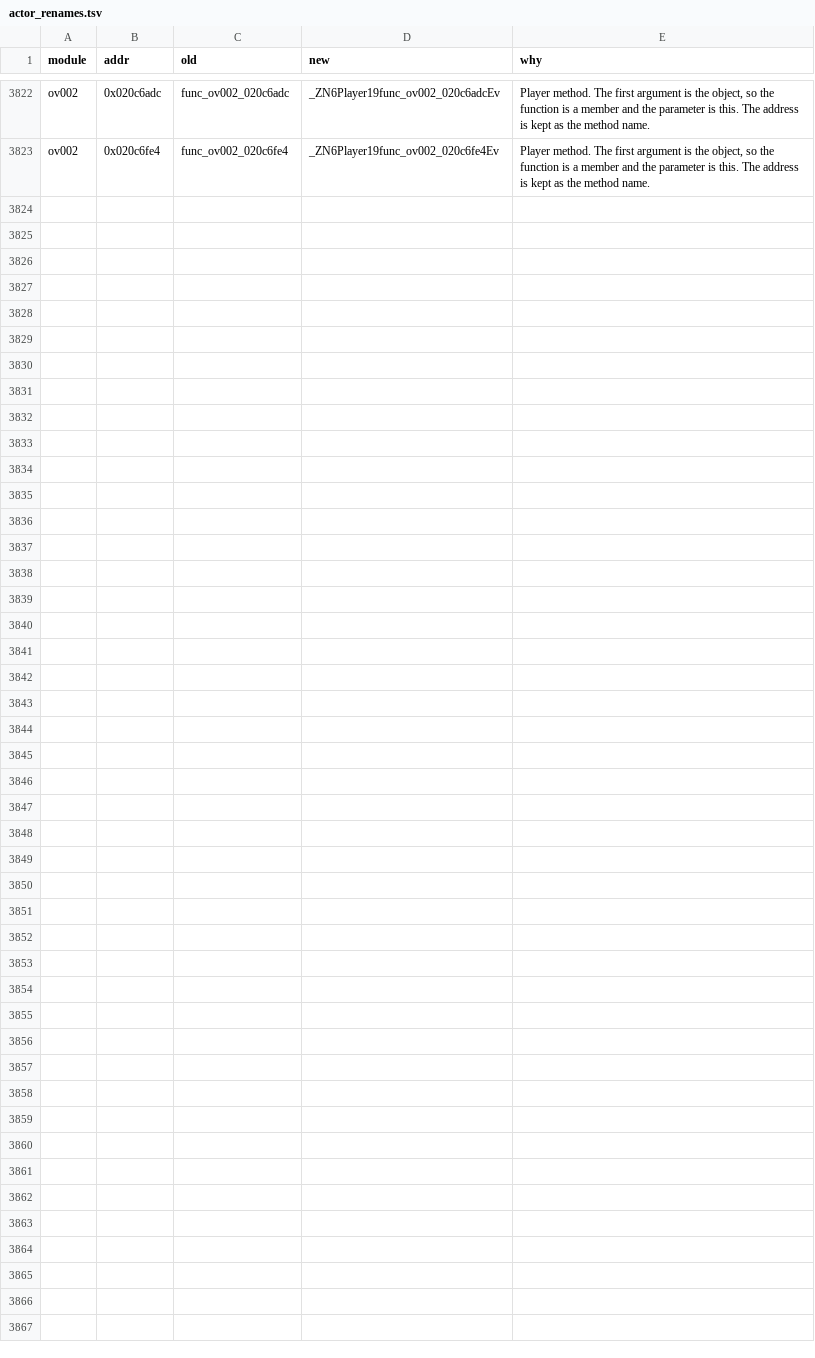
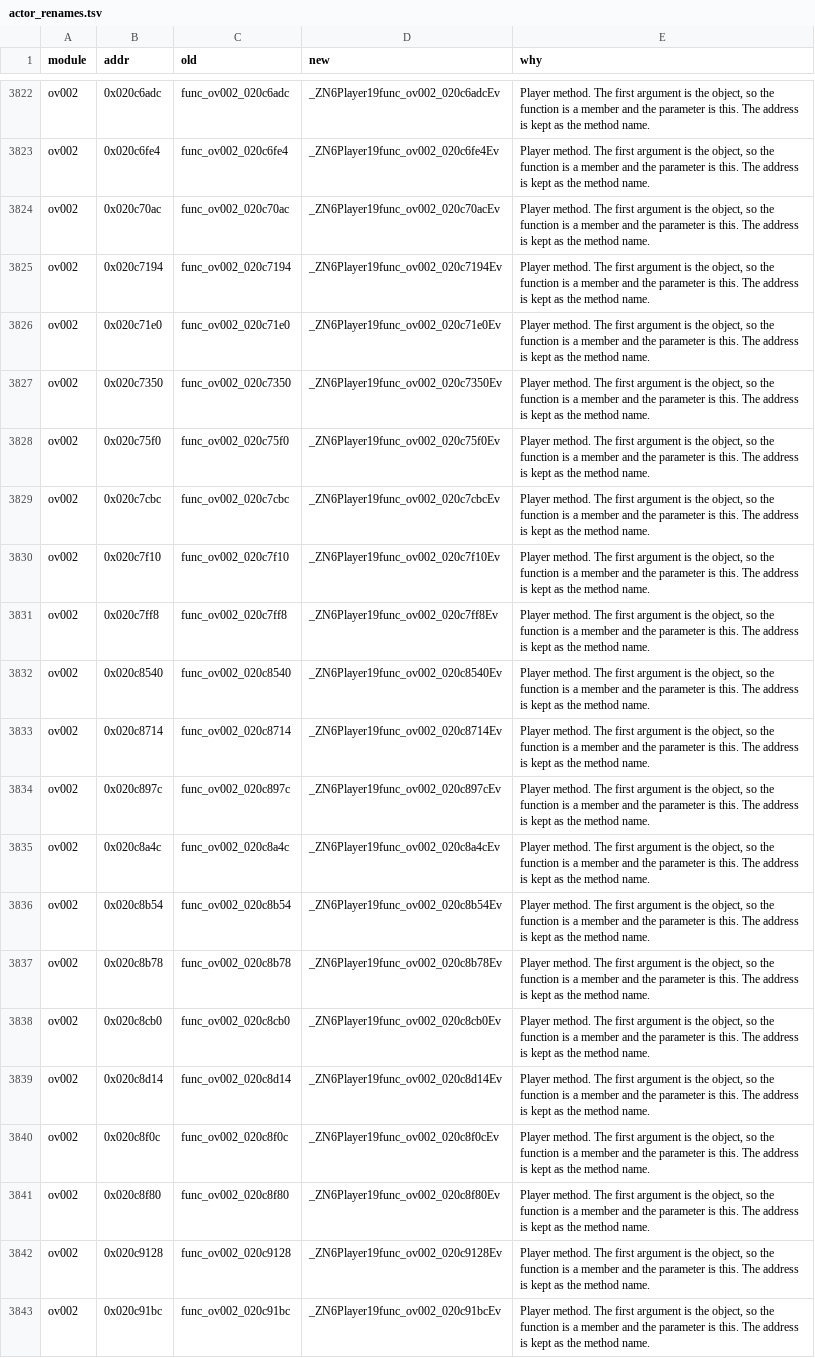
Before and after one commit to Ayaanyx7/sm64ds-decomp-android-port, a TSV file: symbols/actor_renames.tsv, drawn as a sheet; only a part is shown, gaps mark what is left out.

Commit message:
Make Player func_ov helpers methods.

```diff
--- a/symbols/actor_renames.tsv
+++ b/symbols/actor_renames.tsv
@@ -3823 +3823,21 @@ ov002	0x020c6adc	func_ov002_020c6adc	_ZN6Player19func_ov002_020c6adcEv	Player me
 ov002	0x020c6fe4	func_ov002_020c6fe4	_ZN6Player19func_ov002_020c6fe4Ev	Player method. The first argument is the object, so the function is a member and the parameter is this. The address is kept as the method name.
+ov002	0x020c70ac	func_ov002_020c70ac	_ZN6Player19func_ov002_020c70acEv	Player method. The first argument is the object, so the function is a member and the parameter is this. The address is kept as the method name.
+ov002	0x020c7194	func_ov002_020c7194	_ZN6Player19func_ov002_020c7194Ev	Player method. The first argument is the object, so the function is a member and the parameter is this. The address is kept as the method name.
+ov002	0x020c71e0	func_ov002_020c71e0	_ZN6Player19func_ov002_020c71e0Ev	Player method. The first argument is the object, so the function is a member and the parameter is this. The address is kept as the method name.
+ov002	0x020c7350	func_ov002_020c7350	_ZN6Player19func_ov002_020c7350Ev	Player method. The first argument is the object, so the function is a member and the parameter is this. The address is kept as the method name.
+ov002	0x020c75f0	func_ov002_020c75f0	_ZN6Player19func_ov002_020c75f0Ev	Player method. The first argument is the object, so the function is a member and the parameter is this. The address is kept as the method name.
+ov002	0x020c7cbc	func_ov002_020c7cbc	_ZN6Player19func_ov002_020c7cbcEv	Player method. The first argument is the object, so the function is a member and the parameter is this. The address is kept as the method name.
+ov002	0x020c7f10	func_ov002_020c7f10	_ZN6Player19func_ov002_020c7f10Ev	Player method. The first argument is the object, so the function is a member and the parameter is this. The address is kept as the method name.
+ov002	0x020c7ff8	func_ov002_020c7ff8	_ZN6Player19func_ov002_020c7ff8Ev	Player method. The first argument is the object, so the function is a member and the parameter is this. The address is kept as the method name.
+ov002	0x020c8540	func_ov002_020c8540	_ZN6Player19func_ov002_020c8540Ev	Player method. The first argument is the object, so the function is a member and the parameter is this. The address is kept as the method name.
+ov002	0x020c8714	func_ov002_020c8714	_ZN6Player19func_ov002_020c8714Ev	Player method. The first argument is the object, so the function is a member and the parameter is this. The address is kept as the method name.
+ov002	0x020c897c	func_ov002_020c897c	_ZN6Player19func_ov002_020c897cEv	Player method. The first argument is the object, so the function is a member and the parameter is this. The address is kept as the method name.
+ov002	0x020c8a4c	func_ov002_020c8a4c	_ZN6Player19func_ov002_020c8a4cEv	Player method. The first argument is the object, so the function is a member and the parameter is this. The address is kept as the method name.
+ov002	0x020c8b54	func_ov002_020c8b54	_ZN6Player19func_ov002_020c8b54Ev	Player method. The first argument is the object, so the function is a member and the parameter is this. The address is kept as the method name.
+ov002	0x020c8b78	func_ov002_020c8b78	_ZN6Player19func_ov002_020c8b78Ev	Player method. The first argument is the object, so the function is a member and the parameter is this. The address is kept as the method name.
+ov002	0x020c8cb0	func_ov002_020c8cb0	_ZN6Player19func_ov002_020c8cb0Ev	Player method. The first argument is the object, so the function is a member and the parameter is this. The address is kept as the method name.
+ov002	0x020c8d14	func_ov002_020c8d14	_ZN6Player19func_ov002_020c8d14Ev	Player method. The first argument is the object, so the function is a member and the parameter is this. The address is kept as the method name.
+ov002	0x020c8f0c	func_ov002_020c8f0c	_ZN6Player19func_ov002_020c8f0cEv	Player method. The first argument is the object, so the function is a member and the parameter is this. The address is kept as the method name.
+ov002	0x020c8f80	func_ov002_020c8f80	_ZN6Player19func_ov002_020c8f80Ev	Player method. The first argument is the object, so the function is a member and the parameter is this. The address is kept as the method name.
+ov002	0x020c9128	func_ov002_020c9128	_ZN6Player19func_ov002_020c9128Ev	Player method. The first argument is the object, so the function is a member and the parameter is this. The address is kept as the method name.
+ov002	0x020c91bc	func_ov002_020c91bc	_ZN6Player19func_ov002_020c91bcEv	Player method. The first argument is the object, so the function is a member and the parameter is this. The address is kept as the method name.
```
Also changed, not shown: 6 other files.
